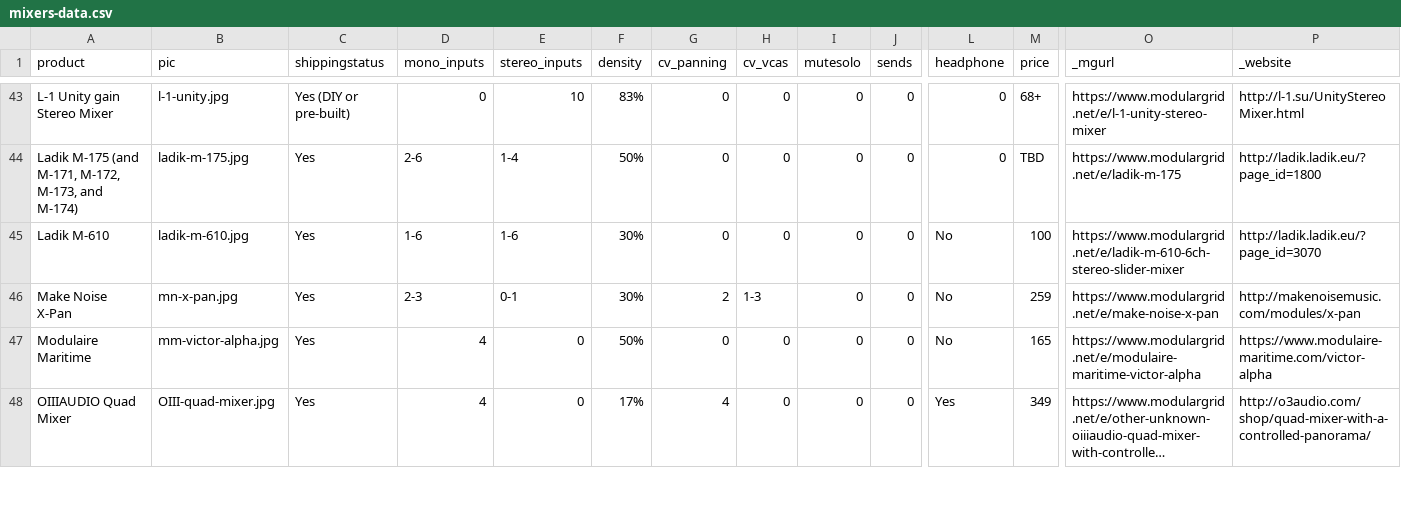
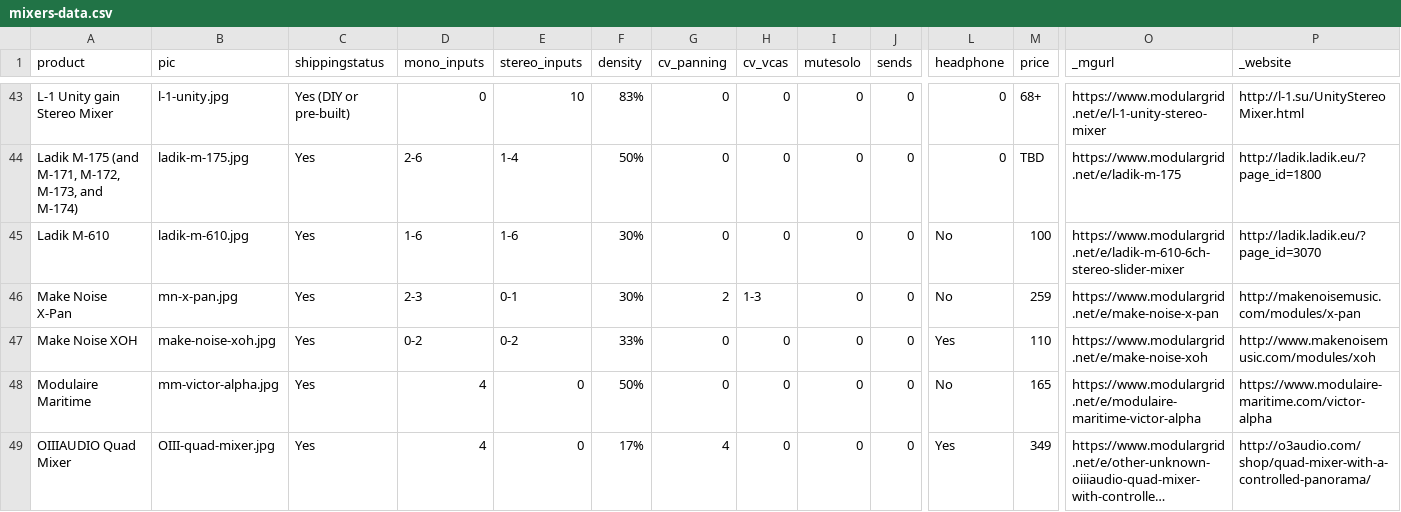
Before and after one commit to mdoudoroff/doudoroff.com, a CSV file: mixers/mixers-data.csv, drawn as a sheet; only a part is shown, gaps mark what is left out; long unchanged cells end in …; rows hold the shown columns only; the diff names each change by its address in the sheet, - before the commit and + after, or states it on an @@ line.

```diff
--- a/mixers/mixers-data.csv
+++ b/mixers/mixers-data.csv
+row 47: Make Noise XOH | make-noise-xoh.jpg | Yes | 0-2 | 0-2 | 33% | 0 | 0 | 0 | 0 | Yes | 110 | https://www.modulargrid.net/e/make-noise-xoh | http://www.makenoisemusic.com/modules/xoh
```
Also changed, not shown: 5 other files.
